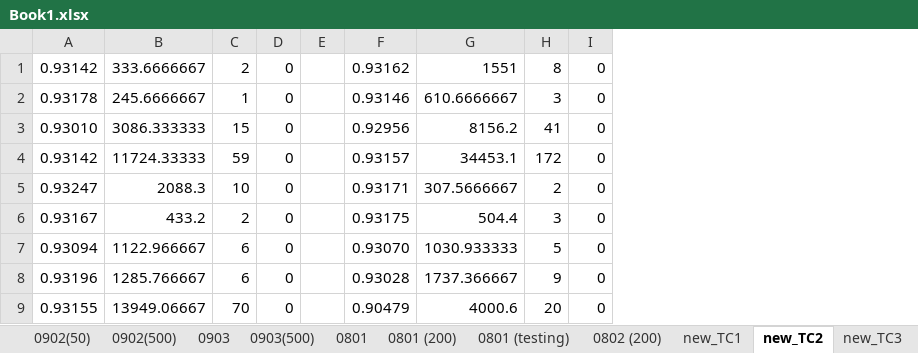
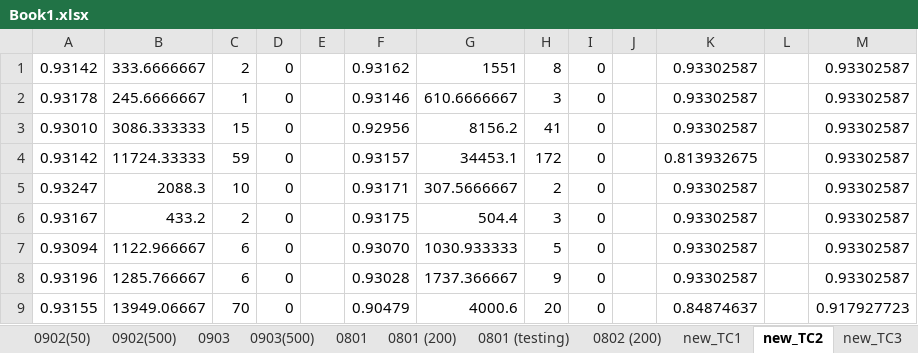
Before and after one commit to chenwangnida/Experiment-Results, an Excel workbook: GA4Robust/Book1.xlsx, sheet new_TC2, drawn as a sheet; only a part is shown; values as stored, in another font and other column widths than the file's, no borders; the diff names each change by its address in the sheet, - before the commit and + after, or states it on an @@ line.

```diff
--- a/GA4Robust/Book1.xlsx (sheet new_TC2)
+++ b/GA4Robust/Book1.xlsx (sheet new_TC2)
+column J, empty
+column K, rows 1-9: 0.93302587 | 0.93302587 | 0.93302587 | 0.813932675 | 0.93302587 | 0.93302587 | 0.93302587 | 0.93302587 | 0.84874637
+column L, empty
+column M, rows 1-9: 0.93302587 | 0.93302587 | 0.93302587 | 0.93302587 | 0.93302587 | 0.93302587 | 0.93302587 | 0.93302587 | 0.917927723
```
Also changed, not shown: sheet new_TC1, sheet new_TC3, sheet new_TC5, sheet new_TC4, 2 other files.
